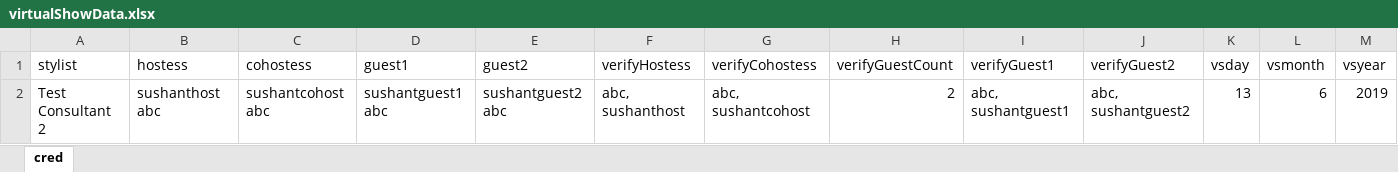
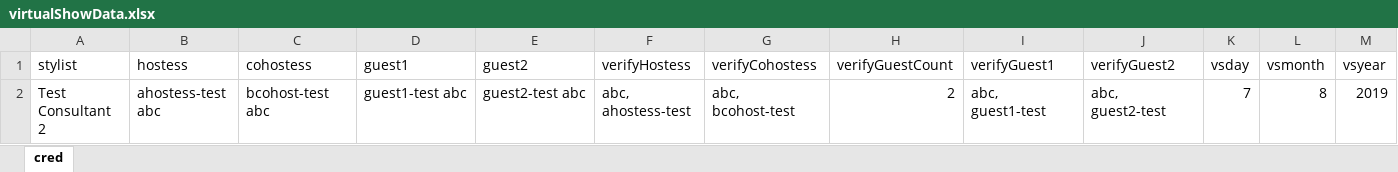
Before and after one commit to vishallamba25/cabi, an Excel workbook: KatalonProjects/virtualShowData.xlsx, sheet cred, drawn as a sheet; only a part is shown; values as stored, in another font and other column widths than the file's, no borders; the diff names each change by its address in the sheet, - before the commit and + after, or states it on an @@ line.

```diff
--- a/KatalonProjects/virtualShowData.xlsx (sheet cred)
+++ b/KatalonProjects/virtualShowData.xlsx (sheet cred)
-B2 (hostess): sushanthost abc
+B2 (hostess): ahostess-test abc
-C2 (cohostess): sushantcohost abc
+C2 (cohostess): bcohost-test abc
-D2 (guest1): sushantguest1 abc
+D2 (guest1): guest1-test abc
-E2 (guest2): sushantguest2 abc
+E2 (guest2): guest2-test abc
-F2 (verifyHostess): abc, sushanthost
+F2 (verifyHostess): abc, ahostess-test
-G2 (verifyCohostess): abc, sushantcohost
+G2 (verifyCohostess): abc, bcohost-test
-I2 (verifyGuest1): abc, sushantguest1
+I2 (verifyGuest1): abc, guest1-test
-J2 (verifyGuest2): abc, sushantguest2
+J2 (verifyGuest2): abc, guest2-test
-K2 (vsday): 13
+K2 (vsday): 7
-L2 (vsmonth): 6
+L2 (vsmonth): 8
```
Also changed, not shown: KatalonProjects/contactData.xlsx, KatalonProjects/micrositeData.xlsx, 11 other files.
